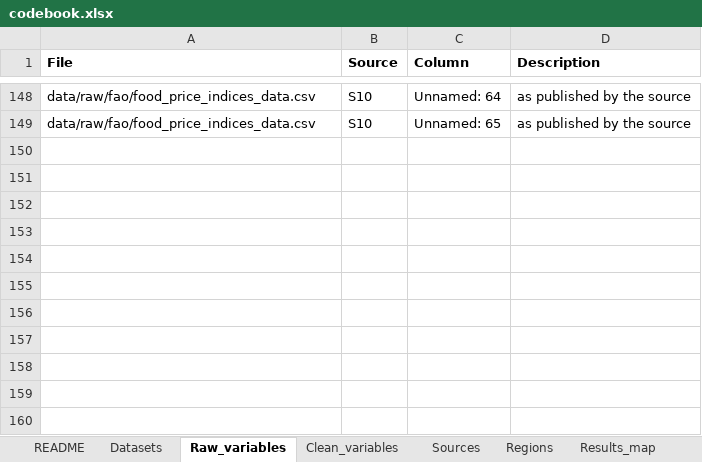
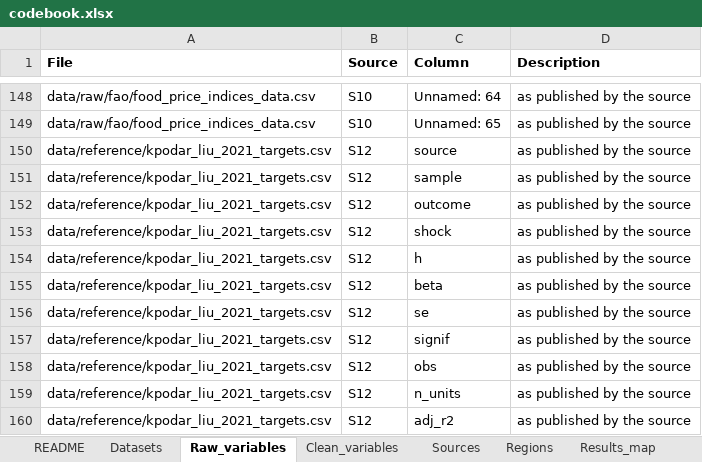
Before and after one commit to liancataytayjk-coder/oil-shock-distribution, an Excel workbook: codebook/codebook.xlsx, sheet Raw_variables, drawn as a sheet; only a part is shown, gaps mark what is left out; values as stored, in another font and other column widths than the file's, no borders; the diff names each change by its address in the sheet, - before the commit and + after, or states it on an @@ line.

```diff
--- a/codebook/codebook.xlsx (sheet Raw_variables)
+++ b/codebook/codebook.xlsx (sheet Raw_variables)
+row 150: data/reference/kpodar_liu_2021_targets.csv | S12 | source | as published by the source
+row 151: data/reference/kpodar_liu_2021_targets.csv | S12 | sample | as published by the source
+row 152: data/reference/kpodar_liu_2021_targets.csv | S12 | outcome | as published by the source
+row 153: data/reference/kpodar_liu_2021_targets.csv | S12 | shock | as published by the source
+row 154: data/reference/kpodar_liu_2021_targets.csv | S12 | h | as published by the source
+row 155: data/reference/kpodar_liu_2021_targets.csv | S12 | beta | as published by the source
+row 156: data/reference/kpodar_liu_2021_targets.csv | S12 | se | as published by the source
+row 157: data/reference/kpodar_liu_2021_targets.csv | S12 | signif | as published by the source
+row 158: data/reference/kpodar_liu_2021_targets.csv | S12 | obs | as published by the source
+row 159: data/reference/kpodar_liu_2021_targets.csv | S12 | n_units | as published by the source
+row 160: data/reference/kpodar_liu_2021_targets.csv | S12 | adj_r2 | as published by the source
```
Also changed, not shown: sheet Sources, sheet Datasets, 17 other files.
